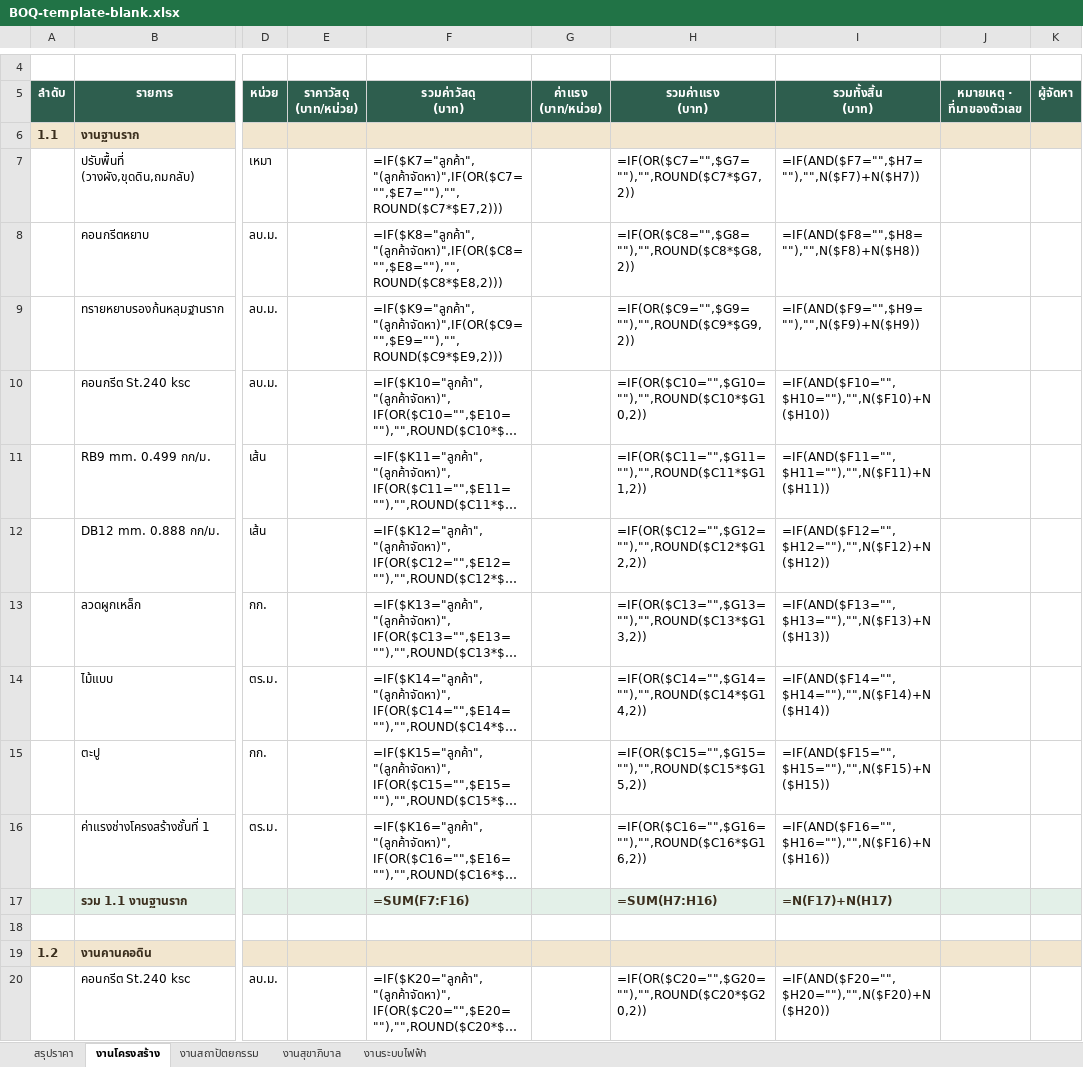
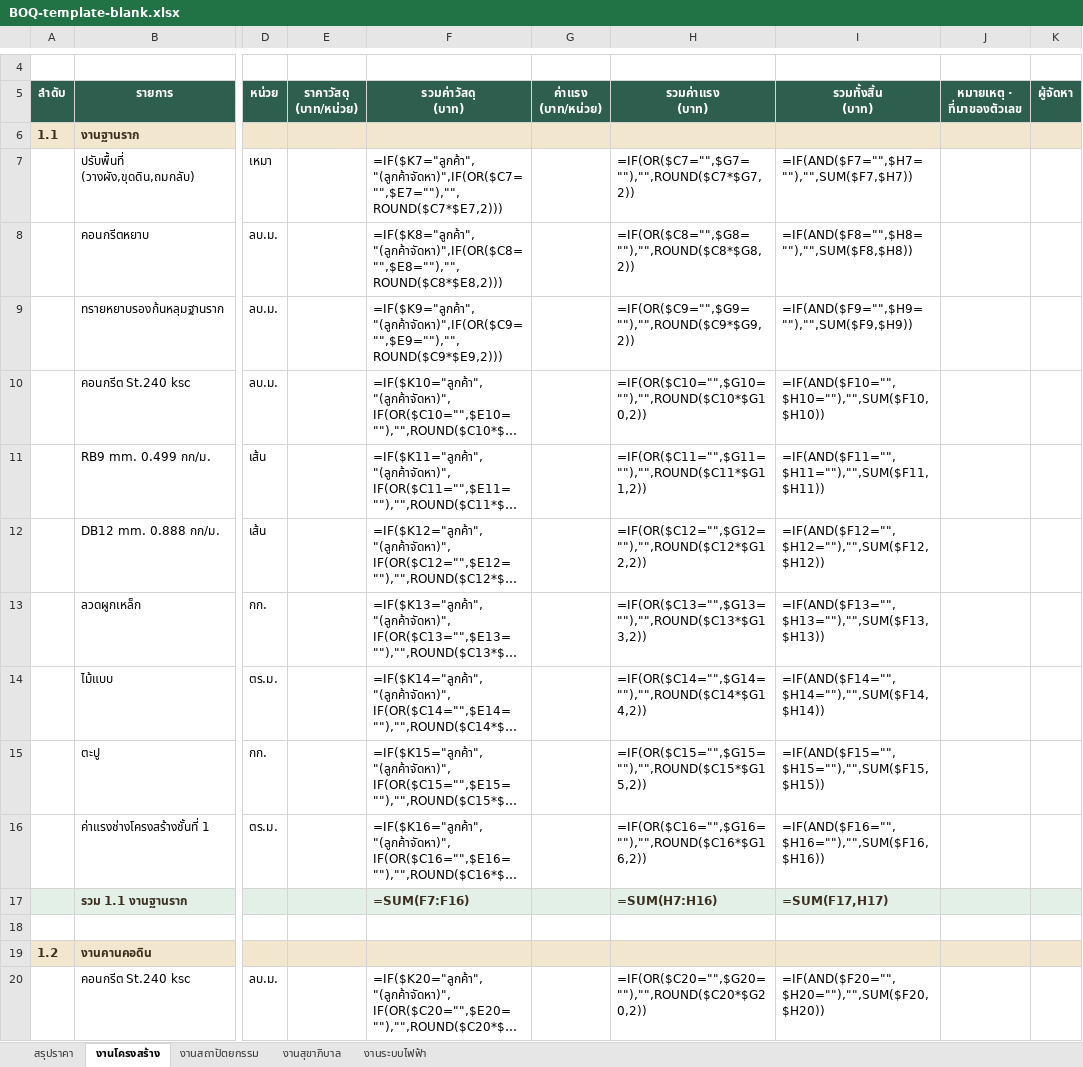
Before and after one commit to HaNorthRich/nuea-ai-boq-takeoff-skill, an Excel workbook: nuea-ai-boq-takeoff/examples/BOQ-template-blank.xlsx, sheet งานโครงสร้าง, drawn as a sheet; only a part is shown, gaps mark what is left out; long unchanged cells end in …; values as stored, in another font and other column widths than the file's, no borders; formulas without a stored value are shown as written; the diff covers the shown part only; the diff names each change by its address in the sheet, - before the commit and + after, or states it on an @@ line.

```diff
--- a/nuea-ai-boq-takeoff/examples/BOQ-template-blank.xlsx (sheet งานโครงสร้าง)
+++ b/nuea-ai-boq-takeoff/examples/BOQ-template-blank.xlsx (sheet งานโครงสร้าง)
-I7 (รวมทั้งสิ้น (บาท)): =IF(AND($F7="",$H7=""),"",N($F7)+N($H7))
+I7 (รวมทั้งสิ้น (บาท)): =IF(AND($F7="",$H7=""),"",SUM($F7,$H7))
-I8 (รวมทั้งสิ้น (บาท)): =IF(AND($F8="",$H8=""),"",N($F8)+N($H8))
+I8 (รวมทั้งสิ้น (บาท)): =IF(AND($F8="",$H8=""),"",SUM($F8,$H8))
-I9 (รวมทั้งสิ้น (บาท)): =IF(AND($F9="",$H9=""),"",N($F9)+N($H9))
+I9 (รวมทั้งสิ้น (บาท)): =IF(AND($F9="",$H9=""),"",SUM($F9,$H9))
-I10 (รวมทั้งสิ้น (บาท)): =IF(AND($F10="",$H10=""),"",N($F10)+N($H10))
+I10 (รวมทั้งสิ้น (บาท)): =IF(AND($F10="",$H10=""),"",SUM($F10,$H10))
-I11 (รวมทั้งสิ้น (บาท)): =IF(AND($F11="",$H11=""),"",N($F11)+N($H11))
+I11 (รวมทั้งสิ้น (บาท)): =IF(AND($F11="",$H11=""),"",SUM($F11,$H11))
-I12 (รวมทั้งสิ้น (บาท)): =IF(AND($F12="",$H12=""),"",N($F12)+N($H12))
+I12 (รวมทั้งสิ้น (บาท)): =IF(AND($F12="",$H12=""),"",SUM($F12,$H12))
-I13 (รวมทั้งสิ้น (บาท)): =IF(AND($F13="",$H13=""),"",N($F13)+N($H13))
+I13 (รวมทั้งสิ้น (บาท)): =IF(AND($F13="",$H13=""),"",SUM($F13,$H13))
-I14 (รวมทั้งสิ้น (บาท)): =IF(AND($F14="",$H14=""),"",N($F14)+N($H14))
+I14 (รวมทั้งสิ้น (บาท)): =IF(AND($F14="",$H14=""),"",SUM($F14,$H14))
-I15 (รวมทั้งสิ้น (บาท)): =IF(AND($F15="",$H15=""),"",N($F15)+N($H15))
+I15 (รวมทั้งสิ้น (บาท)): =IF(AND($F15="",$H15=""),"",SUM($F15,$H15))
-I16 (รวมทั้งสิ้น (บาท)): =IF(AND($F16="",$H16=""),"",N($F16)+N($H16))
+I16 (รวมทั้งสิ้น (บาท)): =IF(AND($F16="",$H16=""),"",SUM($F16,$H16))
-I17 (รวมทั้งสิ้น (บาท)): =N(F17)+N(H17)
+I17 (รวมทั้งสิ้น (บาท)): =SUM(F17,H17)
-I20 (รวมทั้งสิ้น (บาท)): =IF(AND($F20="",$H20=""),"",N($F20)+N($H20))
+I20 (รวมทั้งสิ้น (บาท)): =IF(AND($F20="",$H20=""),"",SUM($F20,$H20))
```
Also changed, not shown: 1 added row, 1 removed row and 53 edited cells elsewhere in this sheet, sheet งานสถาปัตยกรรม, sheet งานสุขาภิบาล, sheet งานระบบไฟฟ้า, sheet สรุปราคา, nuea-ai-boq-takeoff/examples/BOQ-ep7-house.xlsx, 4 other files.
